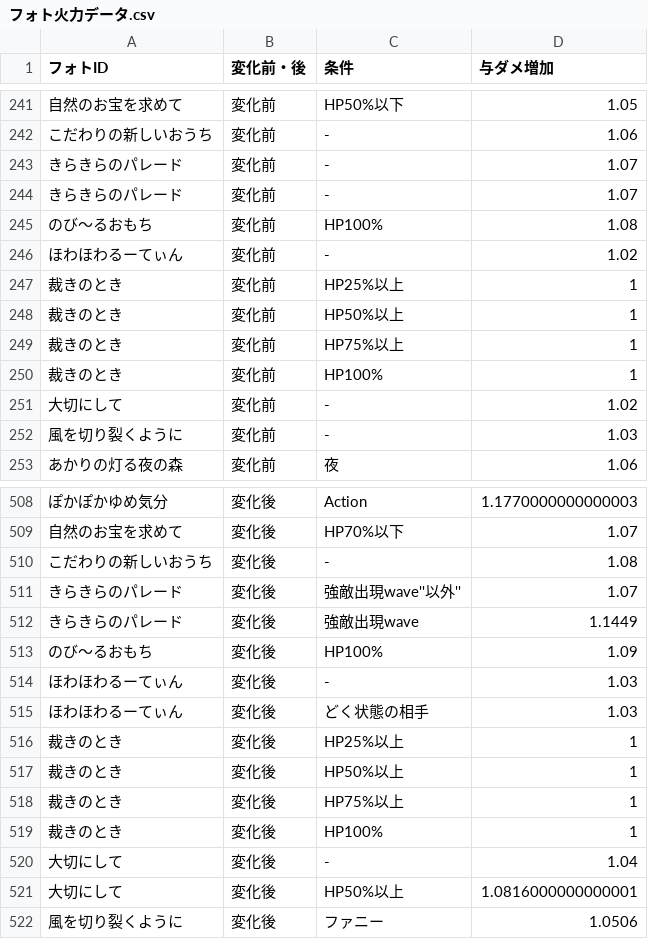
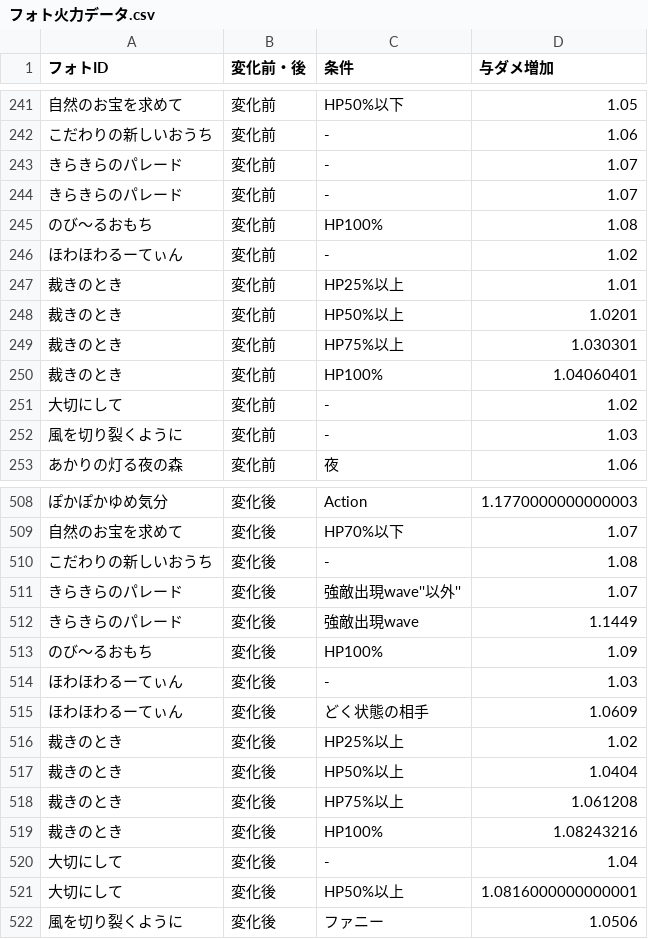
Before and after one commit to reamkf/wiki-nanodesu, a CSV file: csv/フォト火力データ.csv, drawn as a sheet; only a part is shown, gaps mark what is left out; the diff names each change by its address in the sheet, - before the commit and + after, or states it on an @@ line.

Commit message:
Import CSV from Google Sheets on 2025-06-05 23:44:04

```diff
--- a/csv/フォト火力データ.csv
+++ b/csv/フォト火力データ.csv
-D247 (与ダメ増加): 1
+D247 (与ダメ増加): 1.01
-D248 (与ダメ増加): 1
+D248 (与ダメ増加): 1.0201
-D249 (与ダメ増加): 1
+D249 (与ダメ増加): 1.030301
-D250 (与ダメ増加): 1
+D250 (与ダメ増加): 1.04060401
-D515 (与ダメ増加): 1.03
+D515 (与ダメ増加): 1.0609
-D516 (与ダメ増加): 1
+D516 (与ダメ増加): 1.02
-D517 (与ダメ増加): 1
+D517 (与ダメ増加): 1.0404
-D518 (与ダメ増加): 1
+D518 (与ダメ増加): 1.061208
-D519 (与ダメ増加): 1
+D519 (与ダメ増加): 1.08243216
```
